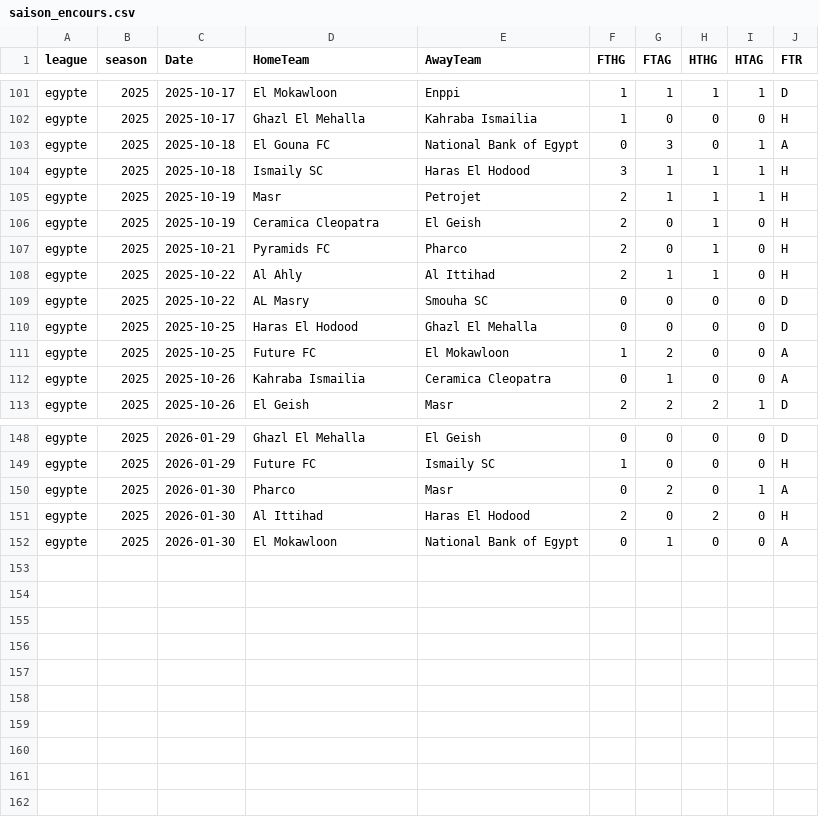
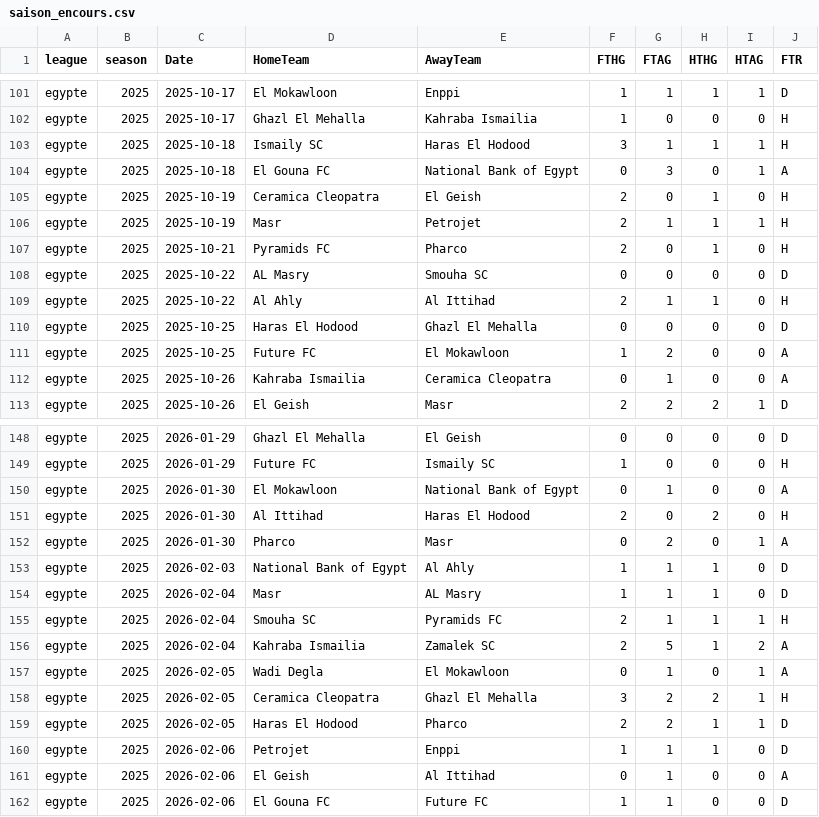
Before and after one commit to bobbobunda01/betsmart_new_version, a CSV file: data/egypte/saison_encours.csv, drawn as a sheet; only a part is shown, gaps mark what is left out; the diff covers the shown part only.

```diff
--- a/data/egypte/saison_encours.csv
+++ b/data/egypte/saison_encours.csv
@@ -102,9 +102,9 @@ egypte,2025,2025-10-17,El Mokawloon,Enppi,1,1,1,1,D
 egypte,2025,2025-10-17,Ghazl El Mehalla,Kahraba Ismailia,1,0,0,0,H
+egypte,2025,2025-10-18,Ismaily SC,Haras El Hodood,3,1,1,1,H
 egypte,2025,2025-10-18,El Gouna FC,National Bank of Egypt,0,3,0,1,A
-egypte,2025,2025-10-18,Ismaily SC,Haras El Hodood,3,1,1,1,H
+egypte,2025,2025-10-19,Ceramica Cleopatra,El Geish,2,0,1,0,H
 egypte,2025,2025-10-19,Masr,Petrojet,2,1,1,1,H
-egypte,2025,2025-10-19,Ceramica Cleopatra,El Geish,2,0,1,0,H
 egypte,2025,2025-10-21,Pyramids FC,Pharco,2,0,1,0,H
+egypte,2025,2025-10-22,AL Masry,Smouha SC,0,0,0,0,D
 egypte,2025,2025-10-22,Al Ahly,Al Ittihad,2,1,1,0,H
-egypte,2025,2025-10-22,AL Masry,Smouha SC,0,0,0,0,D
 egypte,2025,2025-10-25,Haras El Hodood,Ghazl El Mehalla,0,0,0,0,D
@@ -149,4 +149,14 @@ egypte,2025,2026-01-29,Ghazl El Mehalla,El Geish,0,0,0,0,D
 egypte,2025,2026-01-29,Future FC,Ismaily SC,1,0,0,0,H
+egypte,2025,2026-01-30,El Mokawloon,National Bank of Egypt,0,1,0,0,A
+egypte,2025,2026-01-30,Al Ittihad,Haras El Hodood,2,0,2,0,H
 egypte,2025,2026-01-30,Pharco,Masr,0,2,0,1,A
-egypte,2025,2026-01-30,Al Ittihad,Haras El Hodood,2,0,2,0,H
-egypte,2025,2026-01-30,El Mokawloon,National Bank of Egypt,0,1,0,0,A
+egypte,2025,2026-02-03,National Bank of Egypt,Al Ahly,1,1,1,0,D
+egypte,2025,2026-02-04,Masr,AL Masry,1,1,1,0,D
+egypte,2025,2026-02-04,Smouha SC,Pyramids FC,2,1,1,1,H
+egypte,2025,2026-02-04,Kahraba Ismailia,Zamalek SC,2,5,1,2,A
+egypte,2025,2026-02-05,Wadi Degla,El Mokawloon,0,1,0,1,A
+egypte,2025,2026-02-05,Ceramica Cleopatra,Ghazl El Mehalla,3,2,2,1,H
+egypte,2025,2026-02-05,Haras El Hodood,Pharco,2,2,1,1,D
+egypte,2025,2026-02-06,Petrojet,Enppi,1,1,1,0,D
+egypte,2025,2026-02-06,El Geish,Al Ittihad,0,1,0,0,A
+egypte,2025,2026-02-06,El Gouna FC,Future FC,1,1,0,0,D
```
Also changed, not shown: 44 moved rows elsewhere in this file, data/bl1/saison_encours.csv, data/bl2/saison_encours.csv, 19 other files.
